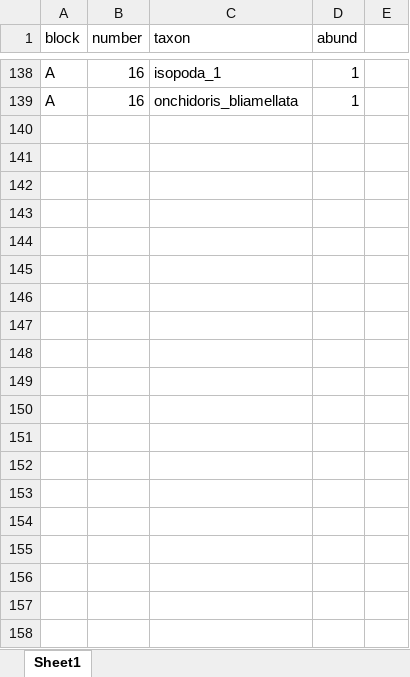
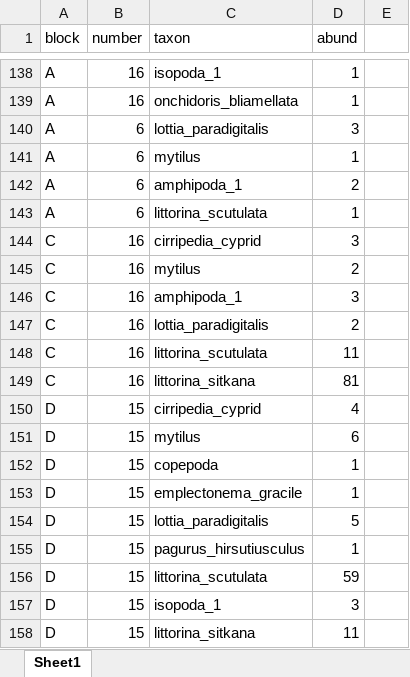
Before and after one commit to avhesketh/SVSWS, an Excel workbook: raw_data/final_samples/SVSHW_infaunal_sept2020.xlsx, sheet Sheet1, drawn as a sheet; only a part is shown, gaps mark what is left out; values as stored, in another font and other column widths than the file's, no borders; the diff covers the shown part only; the diff names each change by its address in the sheet, - before the commit and + after, or states it on an @@ line.

Commit message:
rest of sample data

```diff
--- a/raw_data/final_samples/SVSHW_infaunal_sept2020.xlsx (sheet Sheet1)
+++ b/raw_data/final_samples/SVSHW_infaunal_sept2020.xlsx (sheet Sheet1)
+row 140: A | 6 | lottia_paradigitalis | 3
+row 141: A | 6 | mytilus | 1
+row 142: A | 6 | amphipoda_1 | 2
+row 143: A | 6 | littorina_scutulata | 1
+row 144: C | 16 | cirripedia_cyprid | 3
+row 145: C | 16 | mytilus | 2
+row 146: C | 16 | amphipoda_1 | 3
+row 147: C | 16 | lottia_paradigitalis | 2
+row 148: C | 16 | littorina_scutulata | 11
+row 149: C | 16 | littorina_sitkana | 81
+row 150: D | 15 | cirripedia_cyprid | 4
+row 151: D | 15 | mytilus | 6
+row 152: D | 15 | copepoda | 1
+row 153: D | 15 | emplectonema_gracile | 1
+row 154: D | 15 | lottia_paradigitalis | 5
+row 155: D | 15 | pagurus_hirsutiusculus | 1
+row 156: D | 15 | littorina_scutulata | 59
+row 157: D | 15 | isopoda_1 | 3
+row 158: D | 15 | littorina_sitkana | 11
```
Also changed, not shown: 22 added rows elsewhere in this sheet, 1 other file.
